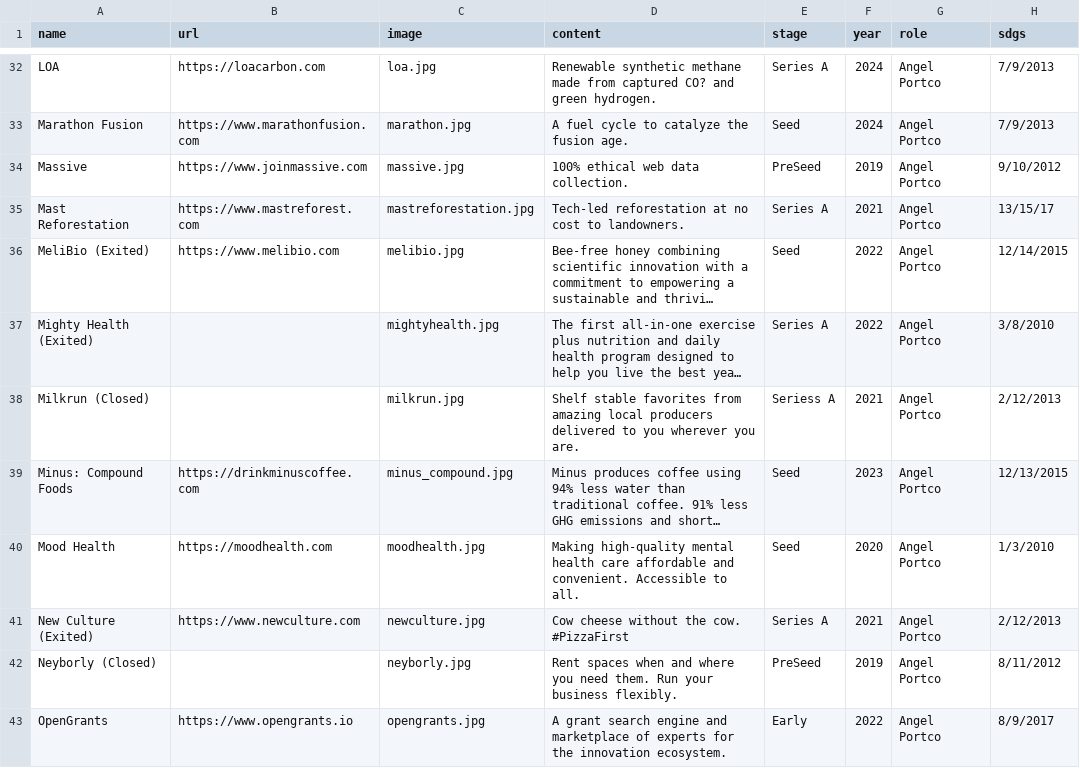
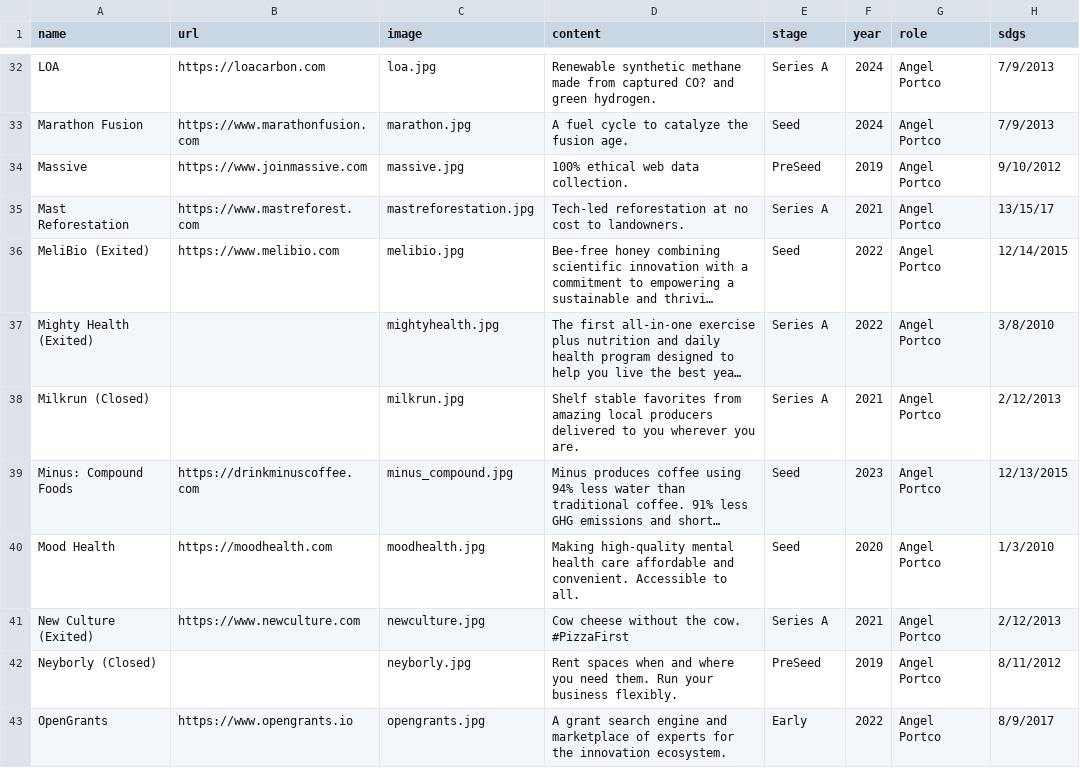
Before and after one commit to ZeccaLehn/portfolio_angel, a CSV file: data.csv, drawn as a sheet; only a part is shown, gaps mark what is left out; long unchanged cells end in …; the diff names each change by its address in the sheet, - before the commit and + after, or states it on an @@ line.

Commit message:
fix typos in Series

```diff
--- a/data.csv
+++ b/data.csv
-E38 (stage): Seriess A
+E38 (stage): Series A
```
